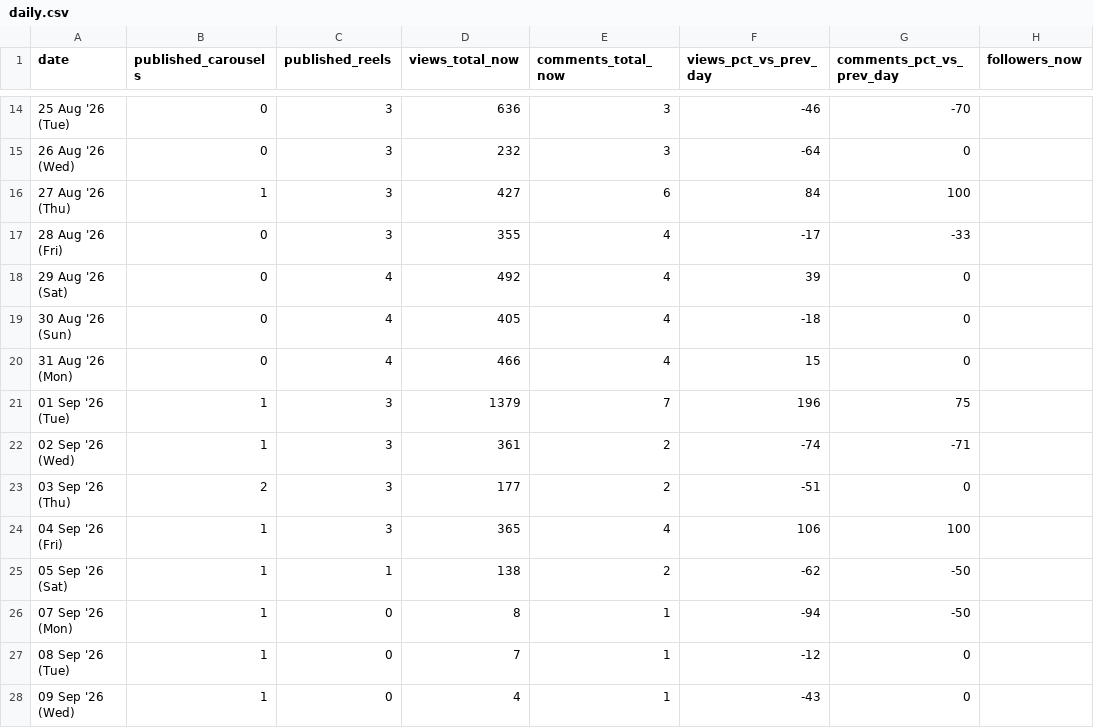
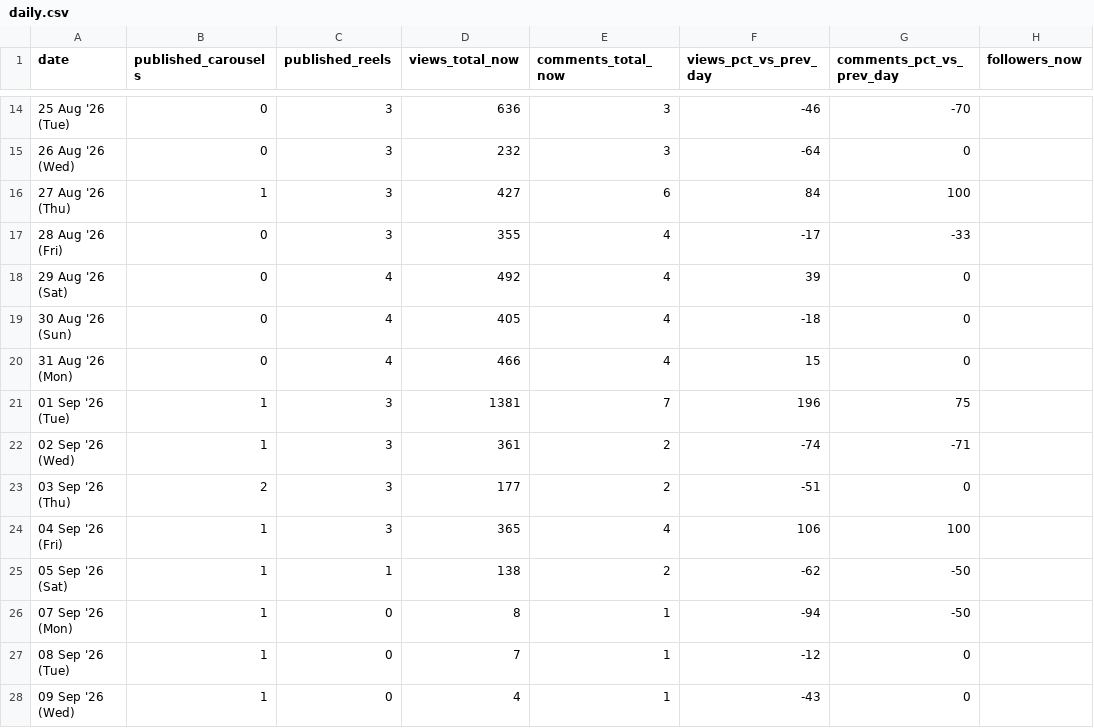
Before and after one commit to archit-akg13/architmittal.com, a CSV file: public/metrics/daily.csv, drawn as a sheet; only a part is shown, gaps mark what is left out; the diff names each change by its address in the sheet, - before the commit and + after, or states it on an @@ line.

Commit message:
metrics: hourly snapshot [skip ci]

```diff
--- a/public/metrics/daily.csv
+++ b/public/metrics/daily.csv
-D21 (views_total_now): 1379
+D21 (views_total_now): 1381
```
Also changed, not shown: public/metrics/posts.csv, public/metrics/status.csv.
